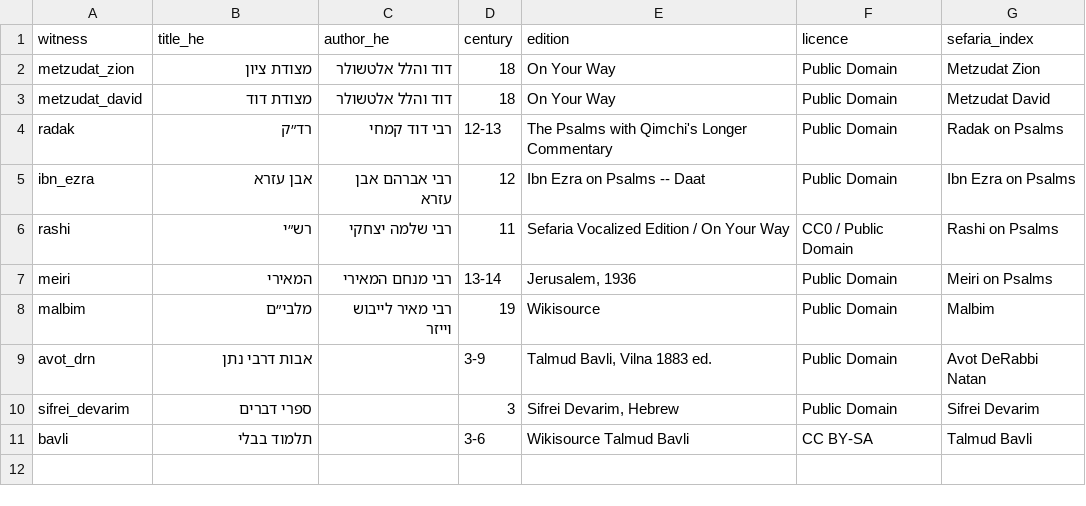
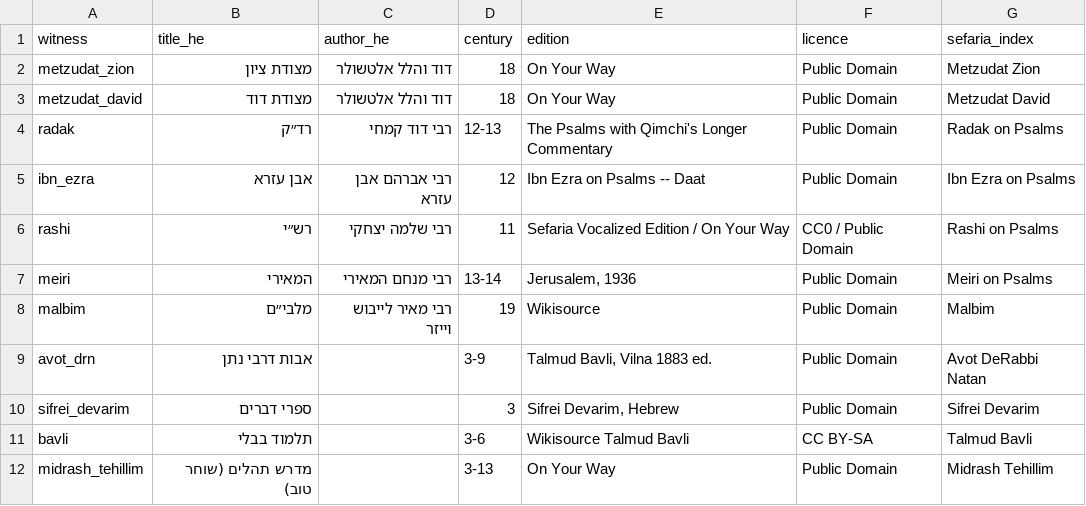
Before and after one commit to bcv-commons/bcv-query, a TSV file: resources/commentary_terms/witnesses.tsv, drawn as a sheet; the diff names each change by its address in the sheet, - before the commit and + after, or states it on an @@ line.

Commit message:
feat: rabbinic cites + Midrash Tehillim; lexical-domains; Hebrew NT  function words by rule; entity-mentions; source-ontology release
  - hebrew-commentary-terms v0.2: new `cites` statements (named and ibid
    citations via hebrew_refs.find_all; Metzudat Zion and
    Malbim chapter caches), Midrash Tehillim fetched and run through the
    model (multi-run release), witnesses row, both cards
  - lexical-domains v0.1: UBS SDBH and Louw-Nida domain trees as codes
    joined to MACULA words (build_lexical_domains.py, card;
    build_ubs_open adds the Hebrew domain files)
  - hebrew-nt-bridge v0.3: articles by rule (hebrew_nt_articles.py) and
    prepositions, pronouns, conjunctions by rule
    (hebrew_nt_function_words.py; sealed sample, Salkinson/Delitzsch:
    prep 0.720/0.835, pron 0.693/0.704, conj 0.709/0.725);
    release script and card
  - entity-mentions v0.1: ACAI links and MACULA's reference chain side
    by side, disagreements kept, neutral entity codes
    (release_entity_mentions.py, card)
  - source-ontology v0.1: release script and card; propositions get the
    S2 accuracy table (prop_accuracy) and the pinned
    clause-connectives revision; entities and kinship joined; Greek
    mention id format documented as built
  - docs/overview: passage-facts v0.3.3

```diff
--- a/resources/commentary_terms/witnesses.tsv
+++ b/resources/commentary_terms/witnesses.tsv
+row 12: midrash_tehillim | מדרש תהלים (שוחר טוב) |  | 3-13 | On Your Way | Public Domain | Midrash Tehillim
```
Also changed, not shown: 21 other files.
